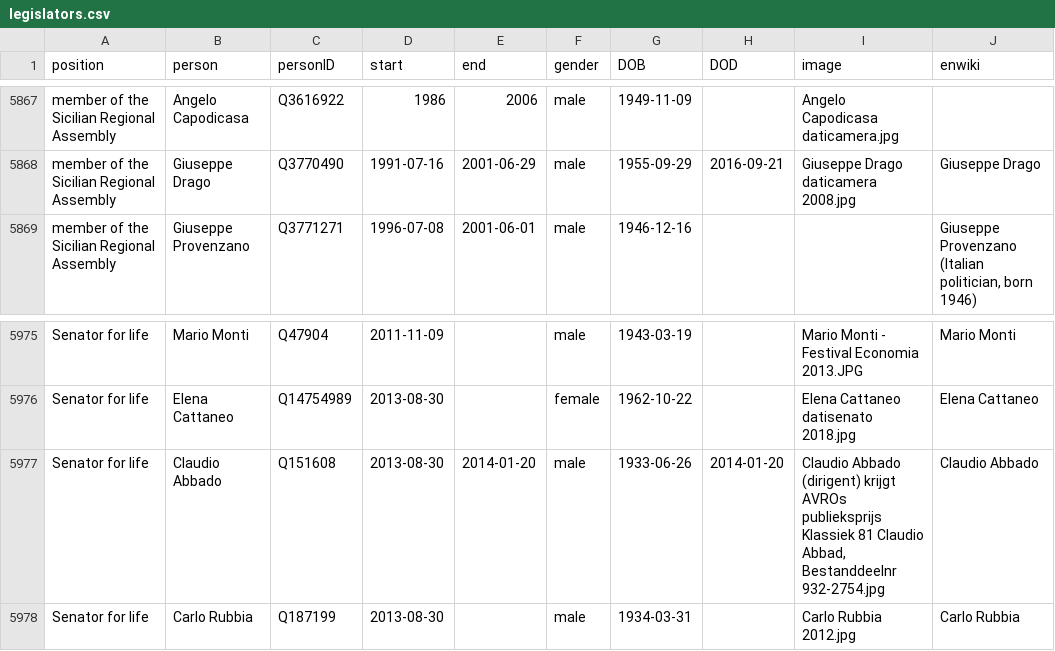
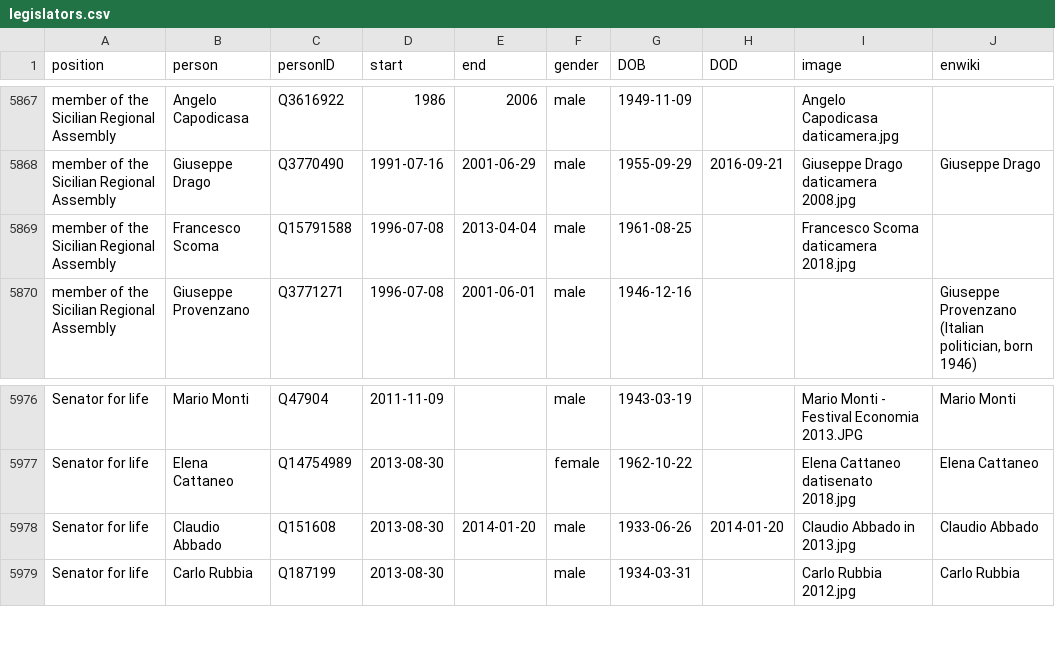
Before and after one commit to every-politician-scrapers/italy-ministers, a CSV file: html/legislators.csv, drawn as a sheet; only a part is shown, gaps mark what is left out.

Commit message:
PCB update

```diff
--- a/html/legislators.csv
+++ b/html/legislators.csv
@@ -5868,2 +5868,3 @@ member of the Sicilian Regional Assembly,Angelo Capodicasa,Q3616922,1986,2006,ma
 member of the Sicilian Regional Assembly,Giuseppe Drago,Q3770490,1991-07-16,2001-06-29,male,1955-09-29,2016-09-21,Giuseppe Drago daticamera 2008.jpg,Giuseppe Drago
+member of the Sicilian Regional Assembly,Francesco Scoma,Q15791588,1996-07-08,2013-04-04,male,1961-08-25,,Francesco Scoma daticamera 2018.jpg,
 member of the Sicilian Regional Assembly,Giuseppe Provenzano,Q3771271,1996-07-08,2001-06-01,male,1946-12-16,,,"Giuseppe Provenzano (Italian politician, born 1946)"
@@ -5976,3 +5977,3 @@ Senator for life,Mario Monti,Q47904,2011-11-09,,male,1943-03-19,,Mario Monti - F
 Senator for life,Elena Cattaneo,Q14754989,2013-08-30,,female,1962-10-22,,Elena Cattaneo datisenato 2018.jpg,Elena Cattaneo
-Senator for life,Claudio Abbado,Q151608,2013-08-30,2014-01-20,male,1933-06-26,2014-01-20,"Claudio Abbado (dirigent) krijgt AVROs publieksprijs Klassiek 81 Claudio Abbad, Bestanddeelnr 932-2754.jpg",Claudio Abbado
+Senator for life,Claudio Abbado,Q151608,2013-08-30,2014-01-20,male,1933-06-26,2014-01-20,Claudio Abbado in 2013.jpg,Claudio Abbado
 Senator for life,Carlo Rubbia,Q187199,2013-08-30,,male,1934-03-31,,Carlo Rubbia 2012.jpg,Carlo Rubbia
```
